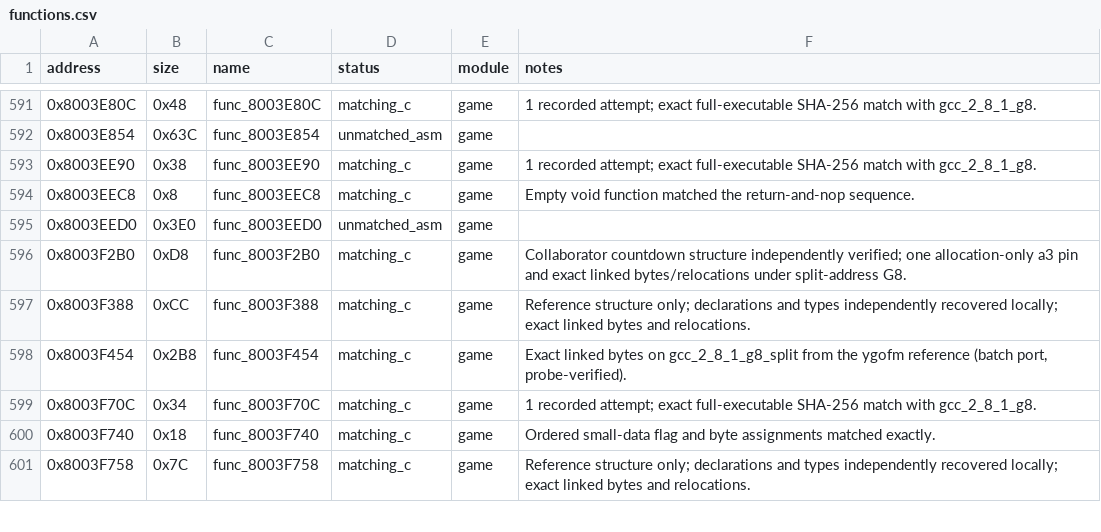
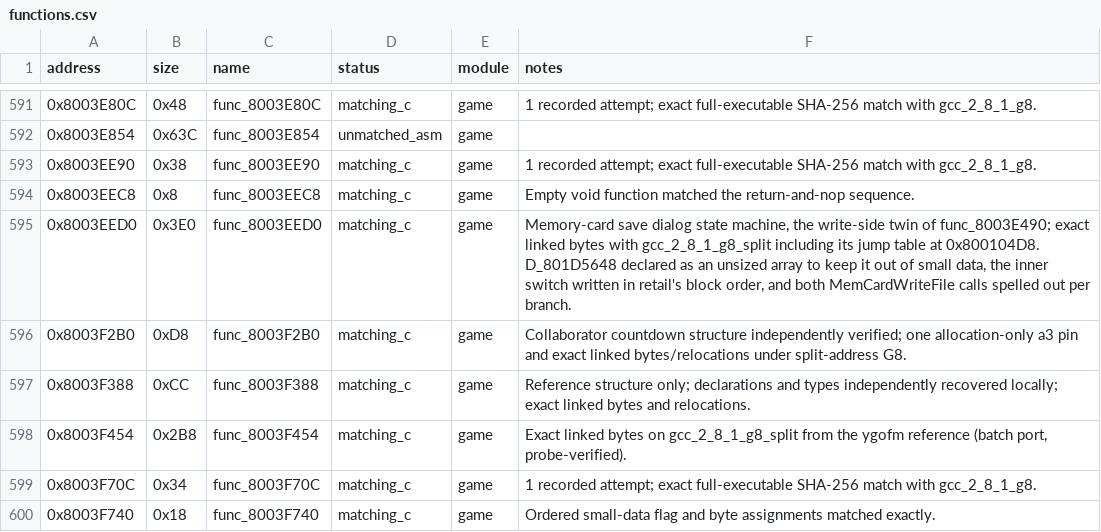
Before and after one commit to Unchiga/memories-decomp, a CSV file: config/slus_01411/functions.csv, drawn as a sheet; only a part is shown, gaps mark what is left out; the shorter side is filled out with more unchanged rows.

```diff
--- a/config/slus_01411/functions.csv
+++ b/config/slus_01411/functions.csv
@@ -594,3 +594,3 @@ address,size,name,status,module,notes
 0x8003EEC8,0x8,func_8003EEC8,matching_c,game,Empty void function matched the return-and-nop sequence.
-0x8003EED0,0x3E0,func_8003EED0,unmatched_asm,game,
+0x8003EED0,0x3E0,func_8003EED0,matching_c,game,"Memory-card save dialog state machine, the write-side twin of func_8003E490; exact linked bytes with gcc_2_8_1_g8_split including its jump table at 0x800104D8. D_801D5648 declared as an unsized array to keep it out of small data, the inner switch written in retail's block order, and both MemCardWriteFile calls spelled out per branch."
 0x8003F2B0,0xD8,func_8003F2B0,matching_c,game,Collaborator countdown structure independently verified; one allocation-only a3 pin and exact linked bytes/relocations under split-address G8.
```
Also changed, not shown: config/slus_01411/external_attempts.csv, 3 other files.
